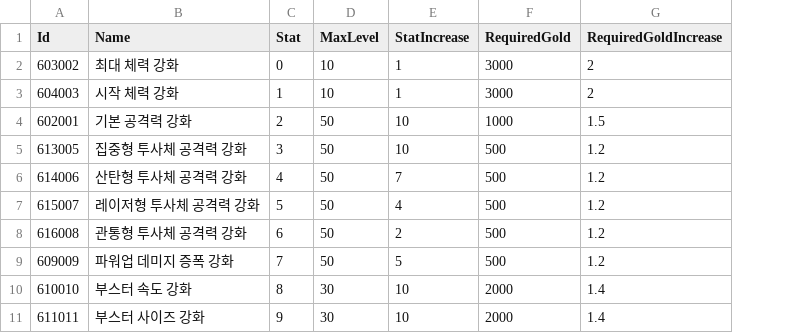
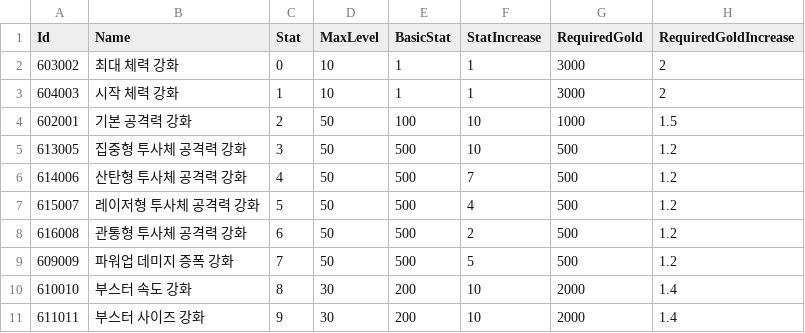
Before and after one commit to kun0530/PooPooAlien, a CSV file: Assets/Resources/DataTable/EnhanceTable.csv, drawn as a sheet; the diff names each change by its address in the sheet, - before the commit and + after, or states it on an @@ line.

```diff
--- a/Assets/Resources/DataTable/EnhanceTable.csv
+++ b/Assets/Resources/DataTable/EnhanceTable.csv
+column E (BasicStat), rows 2-11: 1 | 1 | 100 | 500 | 500 | 500 | 500 | 500 | 200 | 200
```
Also changed, not shown: Assets/Resources/DataTable/MonsterTable.csv, 31 other files.
